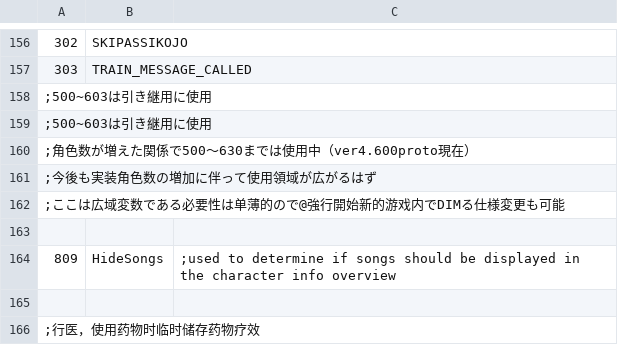
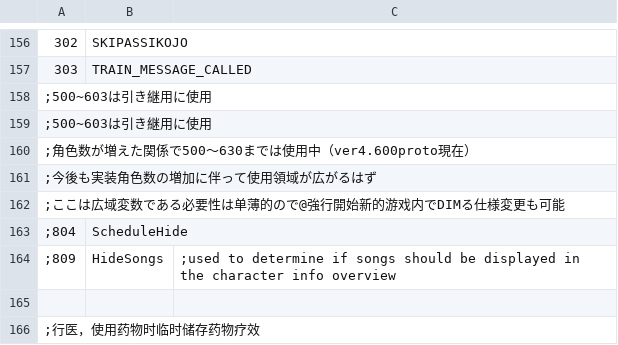
Before and after one commit to Paradox-Phenomenon/EraTW-Magic_DLC, a CSV file: CSV/TFLAG.csv, drawn as a sheet; only a part is shown, gaps mark what is left out.

```diff
--- a/CSV/TFLAG.csv
+++ b/CSV/TFLAG.csv
@@ -162,4 +162,4 @@
 ;ここは広域変数である必要性は单薄的ので@強行開始新的游戏内でDIMる仕様変更も可能
-
-809,HideSongs,;used to determine if songs should be displayed in the character info overview
+;804,ScheduleHide
+;809,HideSongs,;used to determine if songs should be displayed in the character info overview
 
```
Also changed, not shown: CSV/Chara/Chara97 正邪.csv, 18 other files.
